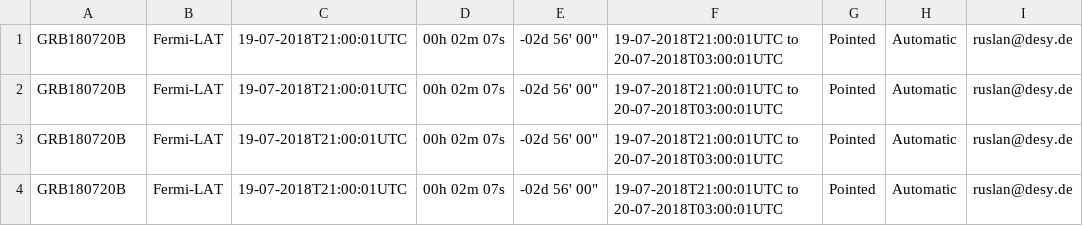
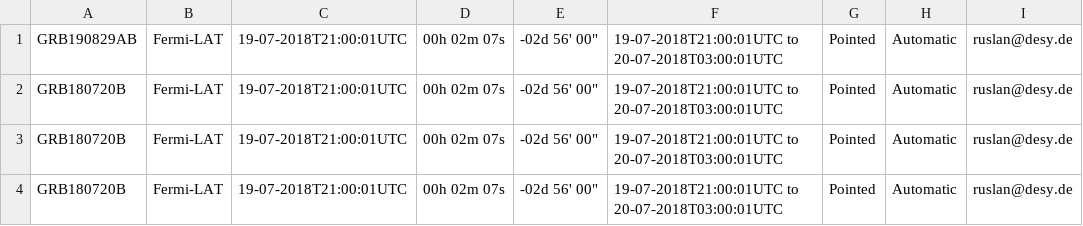
Before and after one commit to wxssym/grbhess.github.io, a CSV file: obstable.csv, drawn as a sheet.

Commit message:
Bla

```diff
--- a/obstable.csv
+++ b/obstable.csv
@@ -1,2 +1,2 @@
-GRB180720B,Fermi-LAT,19-07-2018T21:00:01UTC,00h 02m 07s, -02d 56' 00", 19-07-2018T21:00:01UTC to 20-07-2018T03:00:01UTC,Pointed,Automatic,ruslan@desy.de
+GRB190829AB,Fermi-LAT,19-07-2018T21:00:01UTC,00h 02m 07s, -02d 56' 00", 19-07-2018T21:00:01UTC to 20-07-2018T03:00:01UTC,Pointed,Automatic,ruslan@desy.de
 GRB180720B,Fermi-LAT,19-07-2018T21:00:01UTC,00h 02m 07s, -02d 56' 00", 19-07-2018T21:00:01UTC to 20-07-2018T03:00:01UTC,Pointed,Automatic,ruslan@desy.de
```
